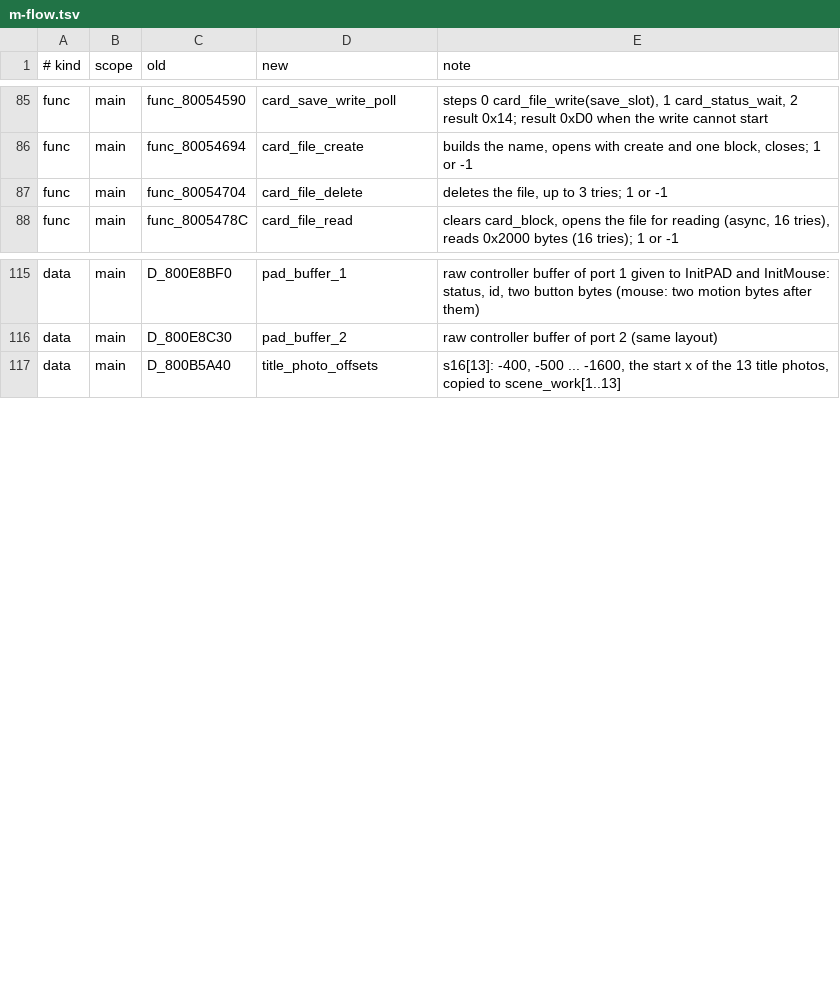
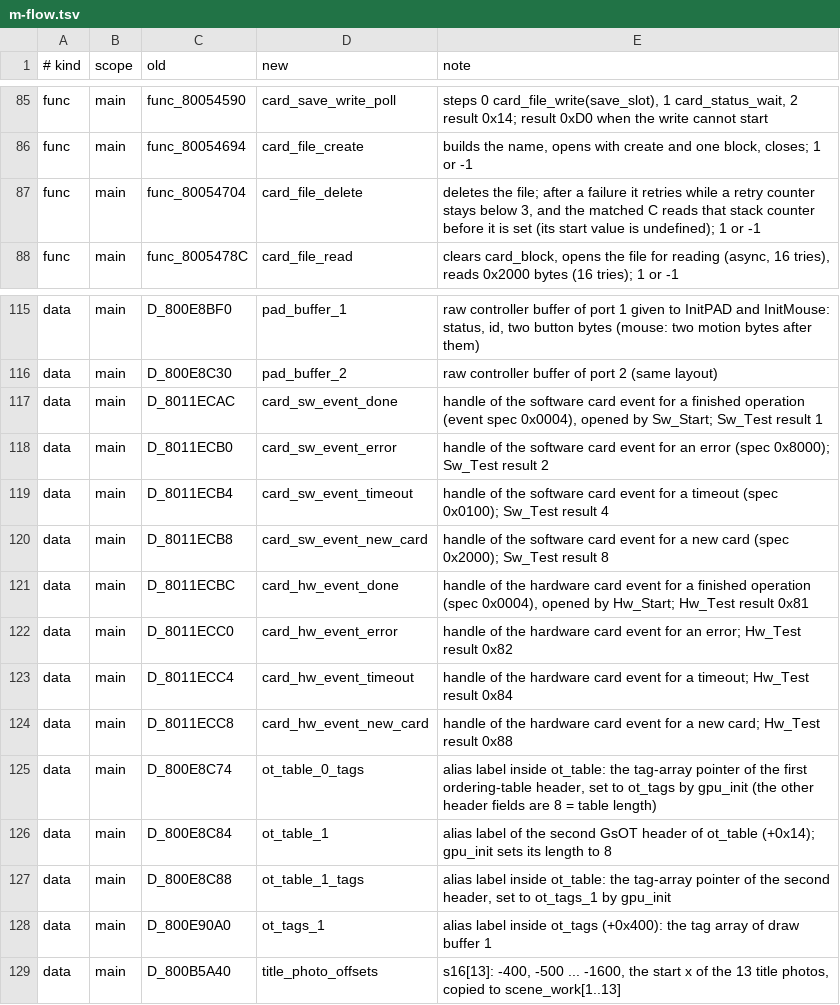
Before and after one commit to CosmicScribe64/tokimemo-ps1-decomp, a TSV file: config/renames/proposals/m-flow.tsv, drawn as a sheet; only a part is shown, gaps mark what is left out.

```diff
--- a/config/renames/proposals/m-flow.tsv
+++ b/config/renames/proposals/m-flow.tsv
@@ -86,3 +86,3 @@ func	main	func_80054590	card_save_write_poll	steps 0 card_file_write(save_slot),
 func	main	func_80054694	card_file_create	builds the name, opens with create and one block, closes; 1 or -1
-func	main	func_80054704	card_file_delete	deletes the file, up to 3 tries; 1 or -1
+func	main	func_80054704	card_file_delete	deletes the file; after a failure it retries while a retry counter stays below 3, and the matched C reads that stack counter before it is set (its start value is undefined); 1 or -1
 func	main	func_8005478C	card_file_read	clears card_block, opens the file for reading (async, 16 tries), reads 0x2000 bytes (16 tries); 1 or -1
@@ -116,2 +116,14 @@ data	main	D_800E8BF0	pad_buffer_1	raw controller buffer of port 1 given to InitP
 data	main	D_800E8C30	pad_buffer_2	raw controller buffer of port 2 (same layout)
+data	main	D_8011ECAC	card_sw_event_done	handle of the software card event for a finished operation (event spec 0x0004), opened by Sw_Start; Sw_Test result 1
+data	main	D_8011ECB0	card_sw_event_error	handle of the software card event for an error (spec 0x8000); Sw_Test result 2
+data	main	D_8011ECB4	card_sw_event_timeout	handle of the software card event for a timeout (spec 0x0100); Sw_Test result 4
+data	main	D_8011ECB8	card_sw_event_new_card	handle of the software card event for a new card (spec 0x2000); Sw_Test result 8
+data	main	D_8011ECBC	card_hw_event_done	handle of the hardware card event for a finished operation (spec 0x0004), opened by Hw_Start; Hw_Test result 0x81
+data	main	D_8011ECC0	card_hw_event_error	handle of the hardware card event for an error; Hw_Test result 0x82
+data	main	D_8011ECC4	card_hw_event_timeout	handle of the hardware card event for a timeout; Hw_Test result 0x84
+data	main	D_8011ECC8	card_hw_event_new_card	handle of the hardware card event for a new card; Hw_Test result 0x88
+data	main	D_800E8C74	ot_table_0_tags	alias label inside ot_table: the tag-array pointer of the first ordering-table header, set to ot_tags by gpu_init (the other header fields are 8 = table length)
+data	main	D_800E8C84	ot_table_1	alias label of the second GsOT header of ot_table (+0x14); gpu_init sets its length to 8
+data	main	D_800E8C88	ot_table_1_tags	alias label inside ot_table: the tag-array pointer of the second header, set to ot_tags_1 by gpu_init
+data	main	D_800E90A0	ot_tags_1	alias label inside ot_tags (+0x400): the tag array of draw buffer 1
 data	main	D_800B5A40	title_photo_offsets	s16[13]: -400, -500 ... -1600, the start x of the 13 title photos, copied to scene_work[1..13]
```
Also changed, not shown: 1 other file.
